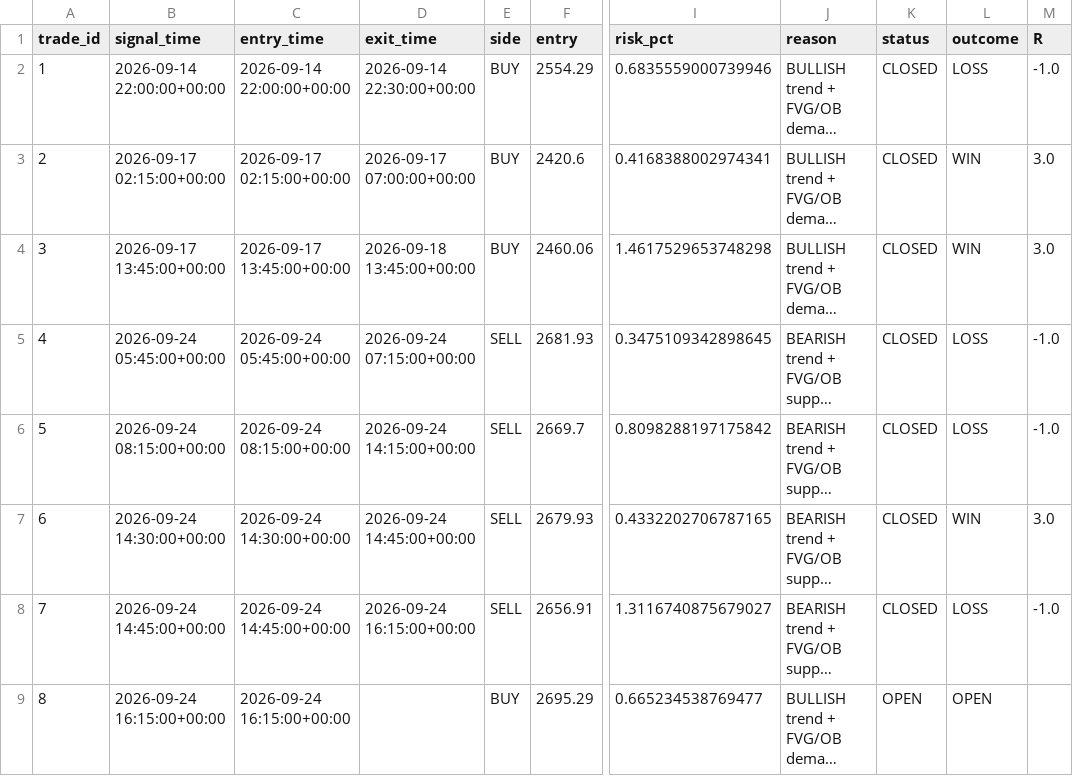
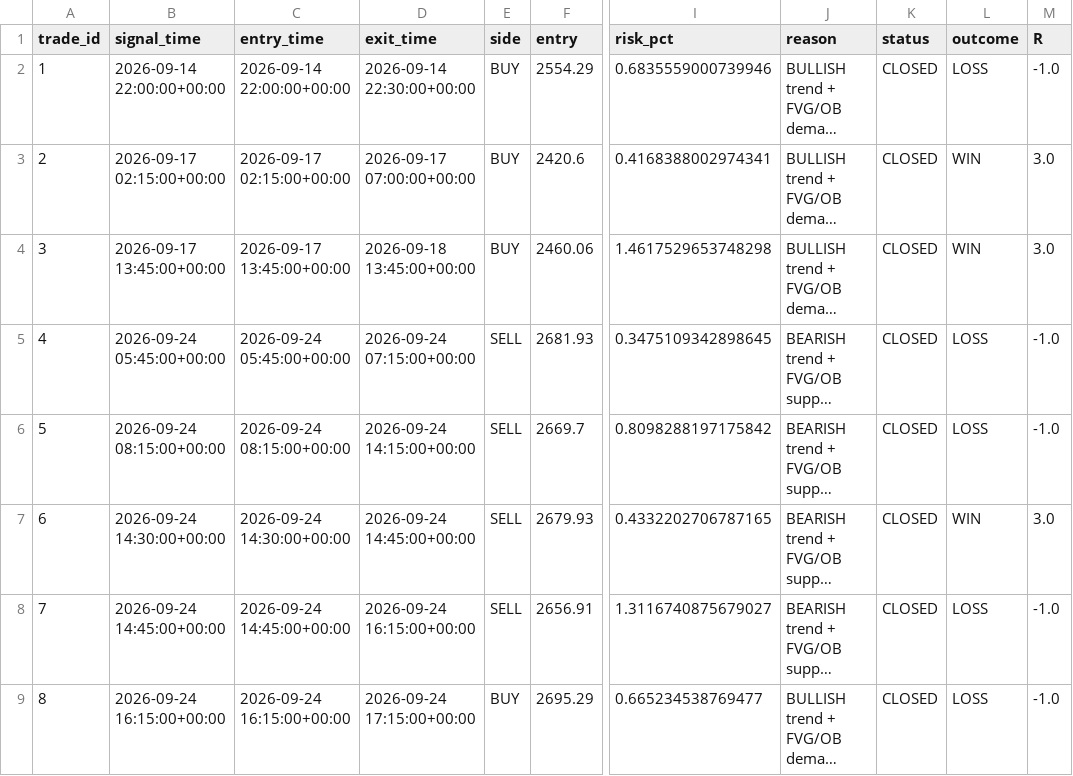
Before and after one commit to R0hit-kum4r/ETH-V61-Paper-Agent, a CSV file: v61_paper_journal.csv, drawn as a sheet; only a part is shown, gaps mark what is left out; long unchanged cells end in …; the diff names each change by its address in the sheet, - before the commit and + after, or states it on an @@ line.

```diff
--- a/v61_paper_journal.csv
+++ b/v61_paper_journal.csv
-D9 (exit_time): (empty)
+D9 (exit_time): 2026-09-24 17:15:00+00:00
-K9 (status): OPEN
+K9 (status): CLOSED
-L9 (outcome): OPEN
+L9 (outcome): LOSS
-M9 (R): (empty)
+M9 (R): -1.0
```
